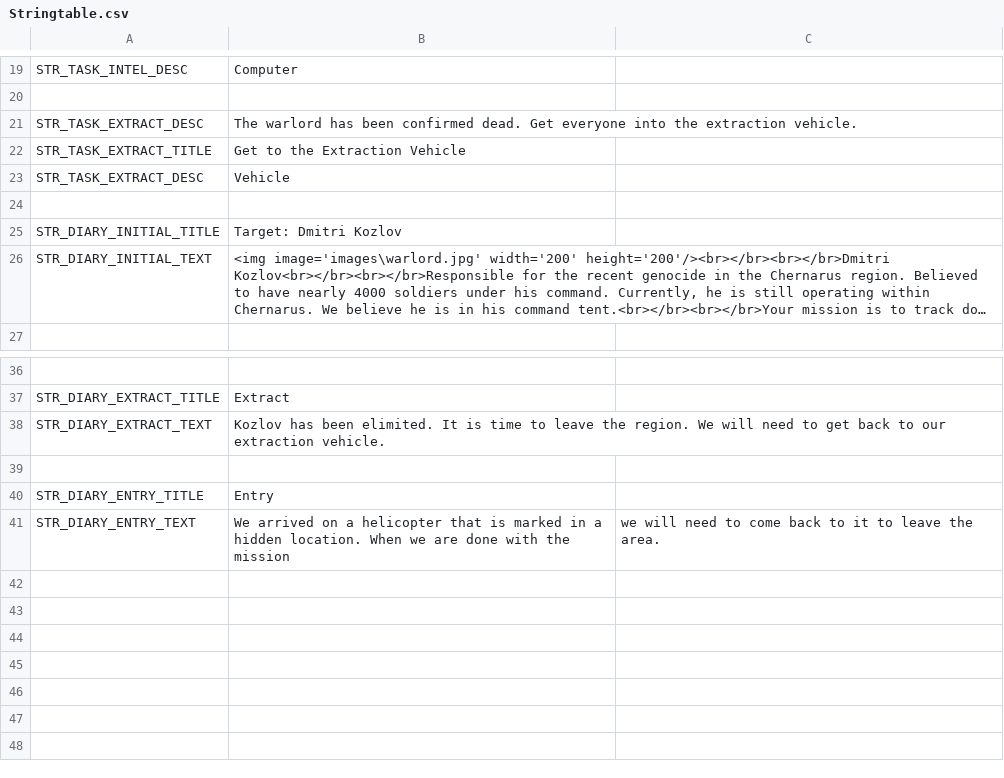
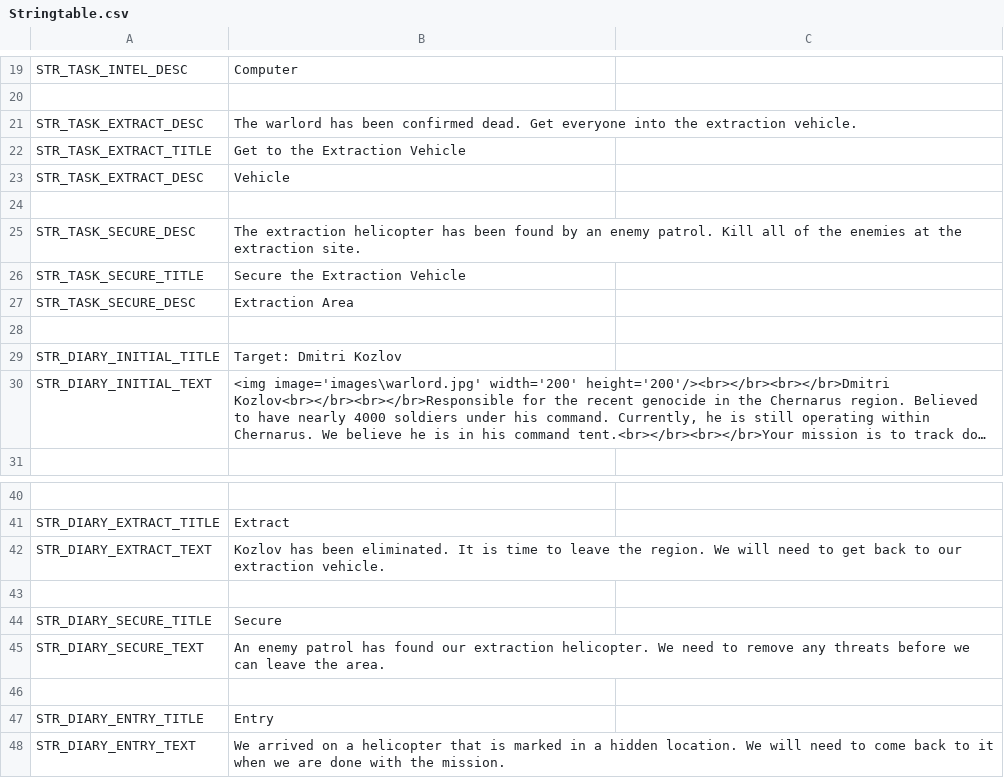
Before and after one commit to maxoakes/arma3-missions, a CSV file: manhunt.chernarus/Stringtable.csv, drawn as a sheet; only a part is shown, gaps mark what is left out; long unchanged cells end in …; addresses are those after the commit; the diff names each change by its address in the sheet, - before the commit and + after, or states it on an @@ line.

```diff
--- a/manhunt.chernarus/Stringtable.csv
+++ b/manhunt.chernarus/Stringtable.csv
+row 25: STR_TASK_SECURE_DESC | The extraction helicopter has been found by an enemy patrol. Kill all of the enemies at the extraction site.
+row 26: STR_TASK_SECURE_TITLE | Secure the Extraction Vehicle
+row 27: STR_TASK_SECURE_DESC | Extraction Area
+row 28: (empty)
-B42: …has been elimited. It is…
+B42: …has been eliminated. It is…
+row 43: (empty)
+row 44: STR_DIARY_SECURE_TITLE | Secure
+row 45: STR_DIARY_SECURE_TEXT | An enemy patrol has found our extraction helicopter. We need to remove any threats before we can leave the area.
-B48: …hidden location. When we are done with the mission
+B48: …hidden location. We will need to come back to it when we are done with the mission.
-C48: we will need to come back to it to leave the area.
+C48: (empty)
```
Also changed, not shown: 22 other files.
